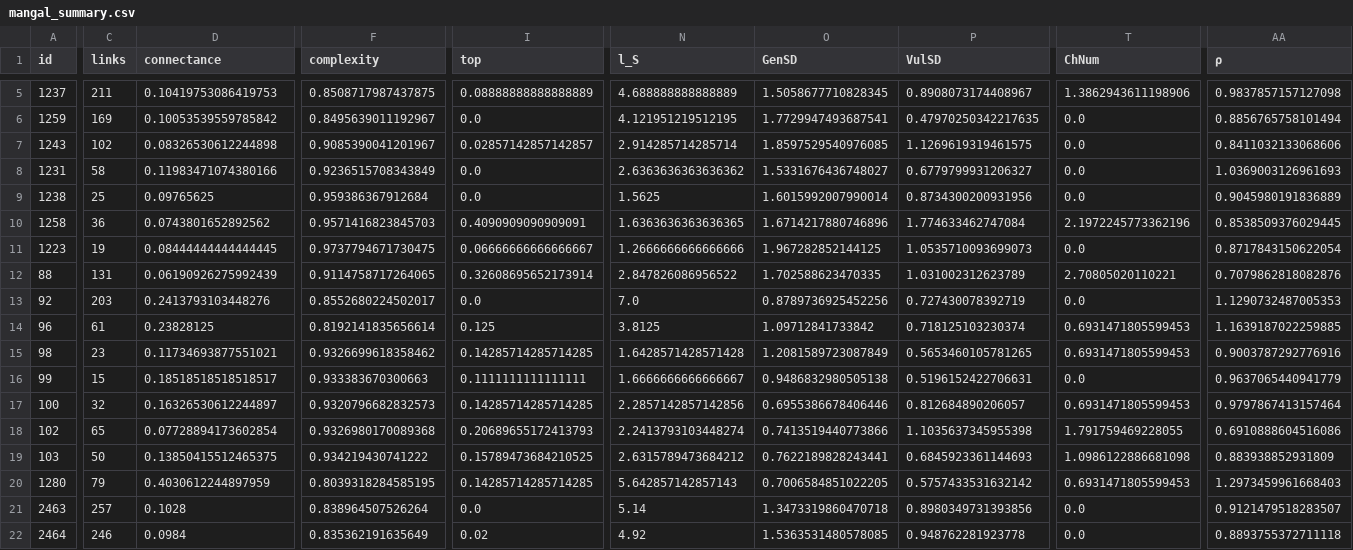
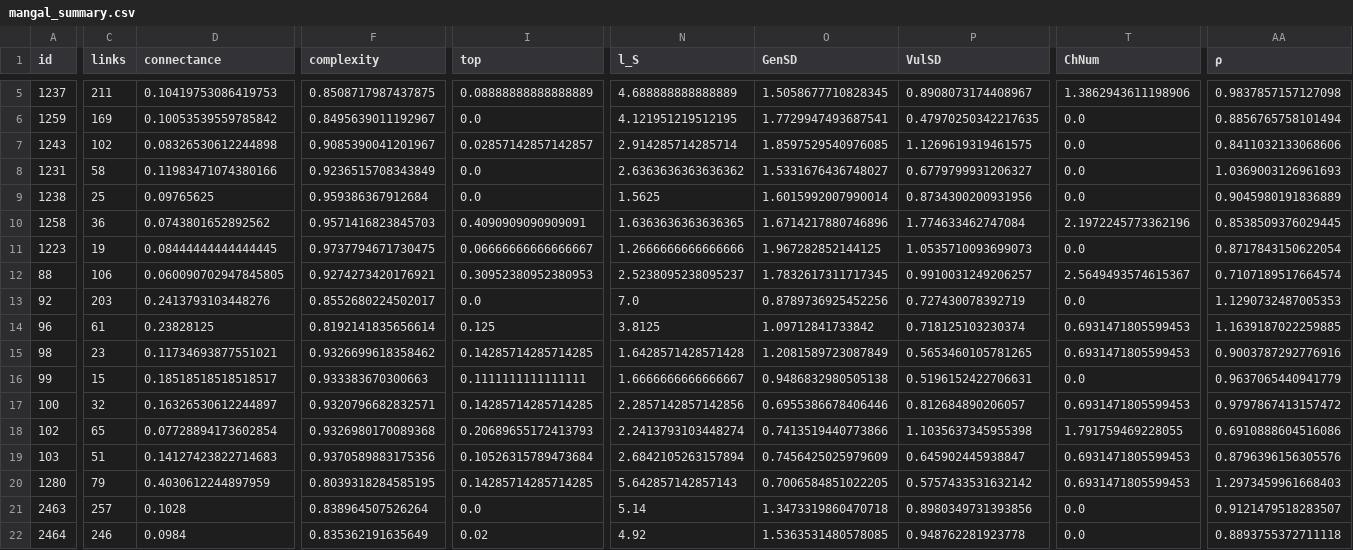
Before and after one commit to BecksLab/ms_feature_selection, a CSV file: code/data/mangal/mangal_summary.csv, drawn as a sheet; only a part is shown, gaps mark what is left out; the diff covers the shown part only; the diff names each change by its address in the sheet, - before the commit and + after, or states it on an @@ line.

Commit message:
✅ count loops

```diff
--- a/code/data/mangal/mangal_summary.csv
+++ b/code/data/mangal/mangal_summary.csv
-C12 (links): 131
+C12 (links): 106
-D12 (connectance): 0.06190926275992439
+D12 (connectance): 0.060090702947845805
-F12 (complexity): 0.9114758717264065
+F12 (complexity): 0.9274273420176921
-I12 (top): 0.32608695652173914
+I12 (top): 0.30952380952380953
-N12 (l_S): 2.847826086956522
+N12 (l_S): 2.5238095238095237
-O12 (GenSD): 1.702588623470335
+O12 (GenSD): 1.7832617311717345
-P12 (VulSD): 1.031002312623789
+P12 (VulSD): 0.9910031249206257
-T12 (ChNum): 2.70805020110221
+T12 (ChNum): 2.5649493574615367
-AA12 (ρ): 0.7079862818082876
+AA12 (ρ): 0.7107189517664574
-F17 (complexity): 0.9320796682832573
+F17 (complexity): 0.9320796682832571
-AA17 (ρ): 0.9797867413157464
+AA17 (ρ): 0.9797867413157472
-C19 (links): 50
+C19 (links): 51
-D19 (connectance): 0.13850415512465375
+D19 (connectance): 0.14127423822714683
-F19 (complexity): 0.934219430741222
+F19 (complexity): 0.9370589883175356
-I19 (top): 0.15789473684210525
+I19 (top): 0.10526315789473684
-N19 (l_S): 2.6315789473684212
+N19 (l_S): 2.6842105263157894
-O19 (GenSD): 0.7622189828243441
+O19 (GenSD): 0.7456425025979609
-P19 (VulSD): 0.6845923361144693
+P19 (VulSD): 0.645902445938847
-T19 (ChNum): 1.0986122886681098
+T19 (ChNum): 0.6931471805599453
-AA19 (ρ): 0.883938852931809
+AA19 (ρ): 0.8796396156305576
```
Also changed, not shown: 85 edited cells elsewhere in this file, 3 other files.
